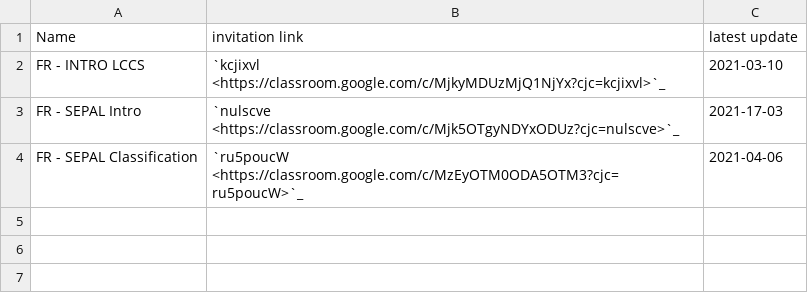
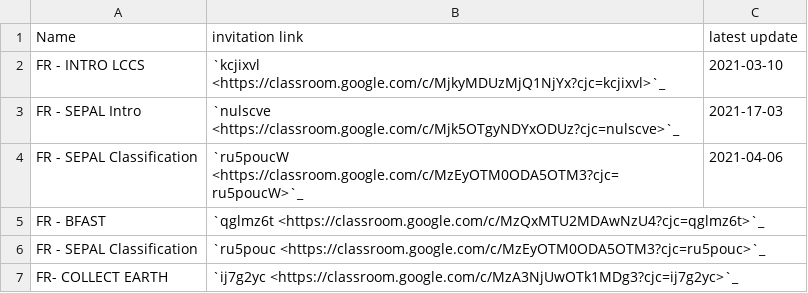
Before and after one commit to openforis/sepal-doc, a CSV file: docs/source/data/general/fr.csv, drawn as a sheet; the diff names each change by its address in the sheet, - before the commit and + after, or states it on an @@ line.

Commit message:
update class list Fix #69

```diff
--- a/docs/source/data/general/fr.csv
+++ b/docs/source/data/general/fr.csv
+row 5: FR - BFAST | `qglmz6t <https://classroom.google.com/c/MzQxMTU2MDAwNzU4?cjc=qglmz6t>`_
+row 6: FR - SEPAL Classification | `ru5pouc <https://classroom.google.com/c/MzEyOTM0ODA5OTM3?cjc=ru5pouc>`_
+row 7: FR- COLLECT EARTH | `ij7g2yc <https://classroom.google.com/c/MzA3NjUwOTk1MDg3?cjc=ij7g2yc>`_
```
Also changed, not shown: docs/source/data/general/en.csv, docs/source/data/project/en.csv, 2 other files.
